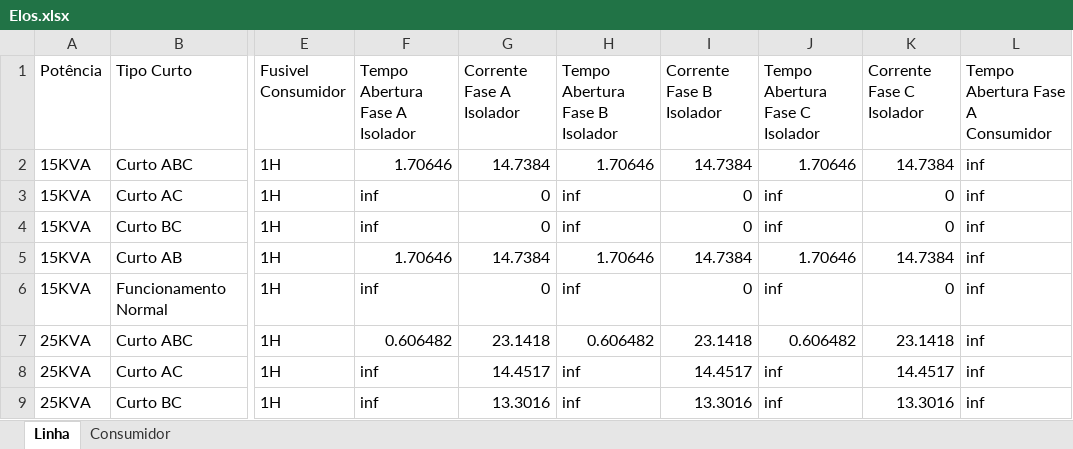
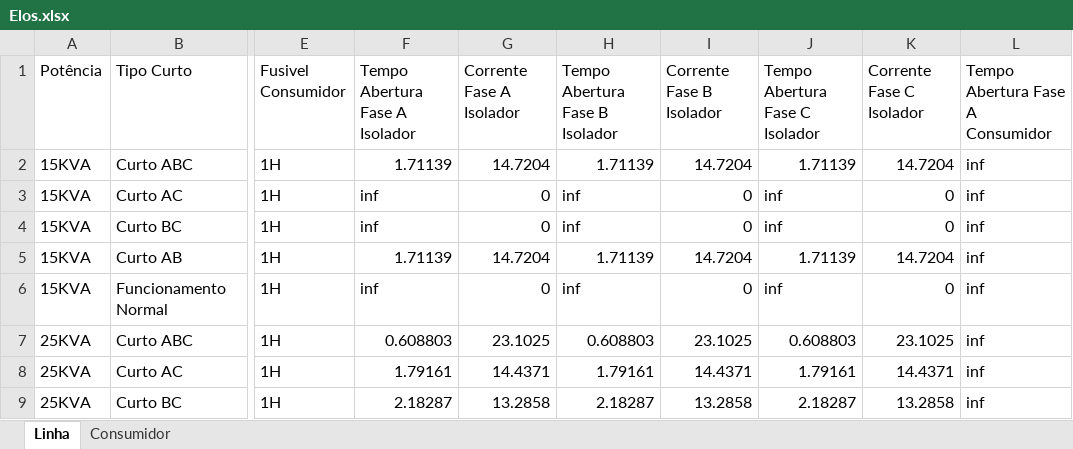
Before and after one commit to LeonardoFdSantos/T2F_CSV, an Excel workbook: FuseLinks/Elos.xlsx, sheet Linha, drawn as a sheet; only a part is shown, gaps mark what is left out; values as stored, in another font and other column widths than the file's, no cell formats; table styles not drawn; the diff covers the shown part only; the diff names each change by its address in the sheet, - before the commit and + after, or states it on an @@ line.

```diff
--- a/FuseLinks/Elos.xlsx (sheet Linha)
+++ b/FuseLinks/Elos.xlsx (sheet Linha)
-F2 (Tempo Abertura Fase A Isolador): 1.70646
+F2 (Tempo Abertura Fase A Isolador): 1.71139
-G2 (Corrente Fase A Isolador): 14.7384
+G2 (Corrente Fase A Isolador): 14.7204
-H2 (Tempo Abertura Fase B Isolador): 1.70646
+H2 (Tempo Abertura Fase B Isolador): 1.71139
-I2 (Corrente Fase B Isolador): 14.7384
+I2 (Corrente Fase B Isolador): 14.7204
-J2 (Tempo Abertura Fase C Isolador): 1.70646
+J2 (Tempo Abertura Fase C Isolador): 1.71139
-K2 (Corrente Fase C Isolador): 14.7384
+K2 (Corrente Fase C Isolador): 14.7204
-F5 (Tempo Abertura Fase A Isolador): 1.70646
+F5 (Tempo Abertura Fase A Isolador): 1.71139
-G5 (Corrente Fase A Isolador): 14.7384
+G5 (Corrente Fase A Isolador): 14.7204
-H5 (Tempo Abertura Fase B Isolador): 1.70646
+H5 (Tempo Abertura Fase B Isolador): 1.71139
-I5 (Corrente Fase B Isolador): 14.7384
+I5 (Corrente Fase B Isolador): 14.7204
-J5 (Tempo Abertura Fase C Isolador): 1.70646
+J5 (Tempo Abertura Fase C Isolador): 1.71139
-K5 (Corrente Fase C Isolador): 14.7384
+K5 (Corrente Fase C Isolador): 14.7204
-F7 (Tempo Abertura Fase A Isolador): 0.606482
+F7 (Tempo Abertura Fase A Isolador): 0.608803
-G7 (Corrente Fase A Isolador): 23.1418
+G7 (Corrente Fase A Isolador): 23.1025
-H7 (Tempo Abertura Fase B Isolador): 0.606482
+H7 (Tempo Abertura Fase B Isolador): 0.608803
-I7 (Corrente Fase B Isolador): 23.1418
+I7 (Corrente Fase B Isolador): 23.1025
-J7 (Tempo Abertura Fase C Isolador): 0.606482
+J7 (Tempo Abertura Fase C Isolador): 0.608803
-K7 (Corrente Fase C Isolador): 23.1418
+K7 (Corrente Fase C Isolador): 23.1025
-F8 (Tempo Abertura Fase A Isolador): inf
+F8 (Tempo Abertura Fase A Isolador): 1.79161
-G8 (Corrente Fase A Isolador): 14.4517
+G8 (Corrente Fase A Isolador): 14.4371
-H8 (Tempo Abertura Fase B Isolador): inf
+H8 (Tempo Abertura Fase B Isolador): 1.79161
-I8 (Corrente Fase B Isolador): 14.4517
+I8 (Corrente Fase B Isolador): 14.4371
-J8 (Tempo Abertura Fase C Isolador): inf
+J8 (Tempo Abertura Fase C Isolador): 1.79161
-K8 (Corrente Fase C Isolador): 14.4517
+K8 (Corrente Fase C Isolador): 14.4371
-F9 (Tempo Abertura Fase A Isolador): inf
+F9 (Tempo Abertura Fase A Isolador): 2.18287
-G9 (Corrente Fase A Isolador): 13.3016
+G9 (Corrente Fase A Isolador): 13.2858
-H9 (Tempo Abertura Fase B Isolador): inf
+H9 (Tempo Abertura Fase B Isolador): 2.18287
-I9 (Corrente Fase B Isolador): 13.3016
+I9 (Corrente Fase B Isolador): 13.2858
-J9 (Tempo Abertura Fase C Isolador): inf
+J9 (Tempo Abertura Fase C Isolador): 2.18287
-K9 (Corrente Fase C Isolador): 13.3016
+K9 (Corrente Fase C Isolador): 13.2858
```
Also changed, not shown: 555 edited cells elsewhere in this sheet, sheet Consumidor, cell formats, FuseLinks/ElosFranco.xlsx, FuseLinks/Ghendy.xlsx, 1 other file.
